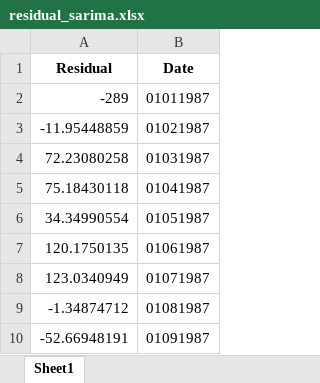
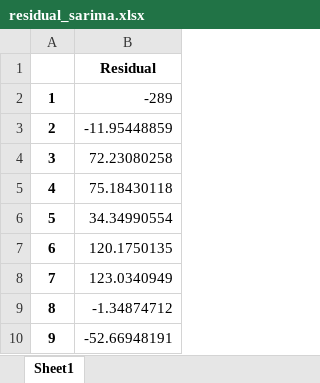
Before and after one commit to IndrianaHw/TASTASTAS, an Excel workbook: residual_sarima.xlsx, sheet Sheet1, drawn as a sheet; only a part is shown; values as stored, in another font and other column widths than the file's, no borders; removed rows and columns are numbered as before the commit, all else as after; the diff names each change by its address in the sheet, - before the commit and + after, or states it on an @@ line.

```diff
--- a/residual_sarima.xlsx (sheet Sheet1)
+++ b/residual_sarima.xlsx (sheet Sheet1)
+column A, rows 2-10: 1 | 2 | 3 | 4 | 5 | 6 | 7 | 8 | 9
-column B, rows 1-10: Date | 01011987 | 01021987 | 01031987 | 01041987 | 01051987 | 01061987 | 01071987 | 01081987 | 01091987
```
Also changed, not shown: QBO Data (2).xlsx, QBO Data.xlsx, 6 other files.
